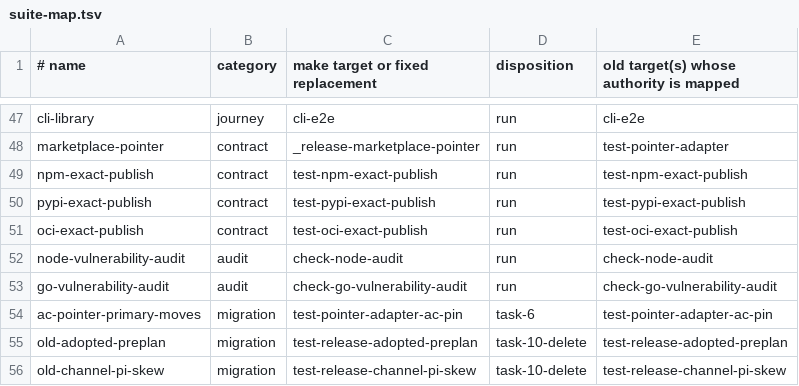
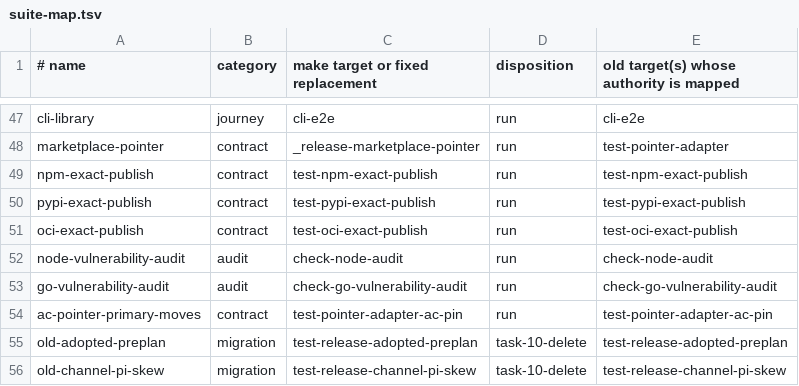
Before and after one commit to awebai/aweb, a TSV file: release-gate/suite-map.tsv, drawn as a sheet; only a part is shown, gaps mark what is left out.

Commit message:
release: derive AC public dependency commit

```diff
--- a/release-gate/suite-map.tsv
+++ b/release-gate/suite-map.tsv
@@ -53,3 +53,3 @@ node-vulnerability-audit	audit	check-node-audit	run	check-node-audit
 go-vulnerability-audit	audit	check-go-vulnerability-audit	run	check-go-vulnerability-audit
-ac-pointer-primary-moves	migration	test-pointer-adapter-ac-pin	task-6	test-pointer-adapter-ac-pin
+ac-pointer-primary-moves	contract	test-pointer-adapter-ac-pin	run	test-pointer-adapter-ac-pin
 old-adopted-preplan	migration	test-release-adopted-preplan	task-10-delete	test-release-adopted-preplan
```
Also changed, not shown: 4 other files.
